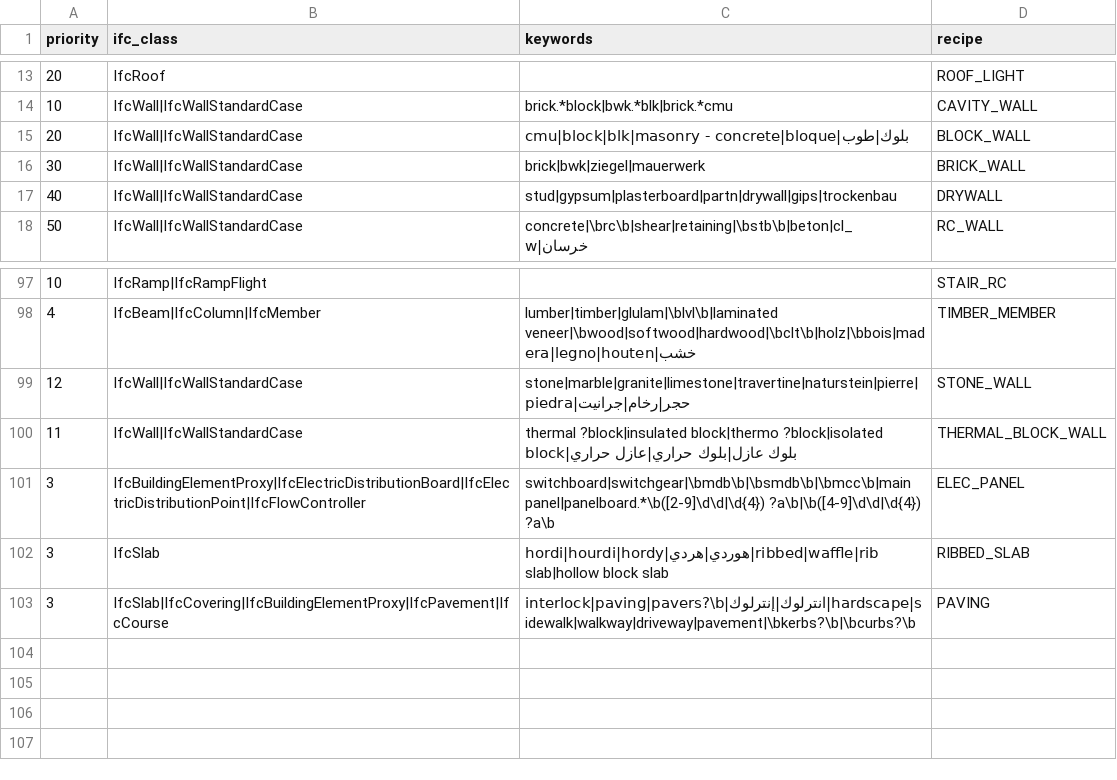
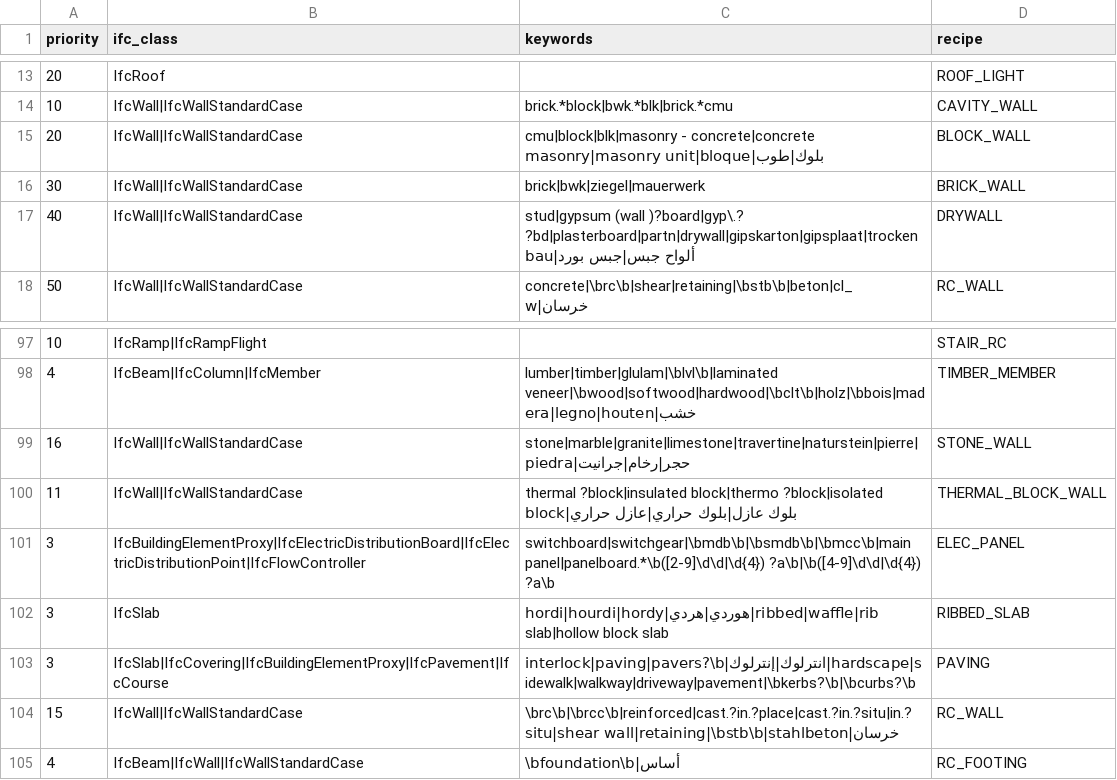
Before and after one commit to uzairbim/bim5d-estimator, a CSV file: data/rules.csv, drawn as a sheet; only a part is shown, gaps mark what is left out.

```diff
--- a/data/rules.csv
+++ b/data/rules.csv
@@ -14,5 +14,5 @@ priority,ifc_class,keywords,recipe
 10,IfcWall|IfcWallStandardCase,brick.*block|bwk.*blk|brick.*cmu,CAVITY_WALL
-20,IfcWall|IfcWallStandardCase,cmu|block|blk|masonry - concrete|bloque|بلوك|طوب,BLOCK_WALL
+20,IfcWall|IfcWallStandardCase,cmu|block|blk|masonry - concrete|concrete masonry|masonry unit|bloque|بلوك|طوب,BLOCK_WALL
 30,IfcWall|IfcWallStandardCase,brick|bwk|ziegel|mauerwerk,BRICK_WALL
-40,IfcWall|IfcWallStandardCase,stud|gypsum|plasterboard|partn|drywall|gips|trockenbau,DRYWALL
+40,IfcWall|IfcWallStandardCase,stud|gypsum (wall )?board|gyp\.? ?bd|plasterboard|partn|drywall|gipskarton|gipsplaat|trockenbau|ألواح جبس|جبس بورد,DRYWALL
 50,IfcWall|IfcWallStandardCase,concrete|\brc\b|shear|retaining|\bstb\b|beton|cl_w|خرسان,RC_WALL
@@ -98,3 +98,3 @@ priority,ifc_class,keywords,recipe
 4,IfcBeam|IfcColumn|IfcMember,lumber|timber|glulam|\blvl\b|laminated veneer|\bwood|softwood|hardwood|\bclt\b|holz|\bbois|madera|legno|houten|خشب,TIMBER_MEMBER
-12,IfcWall|IfcWallStandardCase,stone|marble|granite|limestone|travertine|naturstein|pierre|piedra|حجر|رخام|جرانيت,STONE_WALL
+16,IfcWall|IfcWallStandardCase,stone|marble|granite|limestone|travertine|naturstein|pierre|piedra|حجر|رخام|جرانيت,STONE_WALL
 11,IfcWall|IfcWallStandardCase,thermal ?block|insulated block|thermo ?block|isolated block|بلوك عازل|بلوك حراري|عازل حراري,THERMAL_BLOCK_WALL
@@ -103 +103,3 @@ priority,ifc_class,keywords,recipe
 3,IfcSlab|IfcCovering|IfcBuildingElementProxy|IfcPavement|IfcCourse,interlock|paving|pavers?\b|انترلوك|إنترلوك|hardscape|sidewalk|walkway|driveway|pavement|\bkerbs?\b|\bcurbs?\b,PAVING
+15,IfcWall|IfcWallStandardCase,\brc\b|\brcc\b|reinforced|cast.?in.?place|cast.?in.?situ|in.?situ|shear wall|retaining|\bstb\b|stahlbeton|خرسان,RC_WALL
+4,IfcBeam|IfcWall|IfcWallStandardCase,\bfoundation\b|أساس,RC_FOOTING
```
Also changed, not shown: data/recipes.csv, 1 other file.
